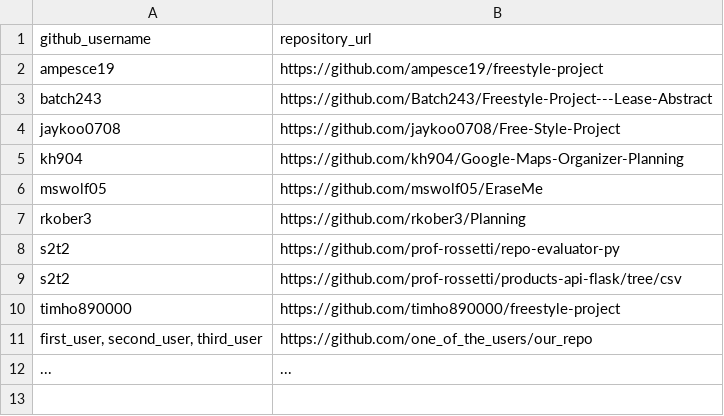
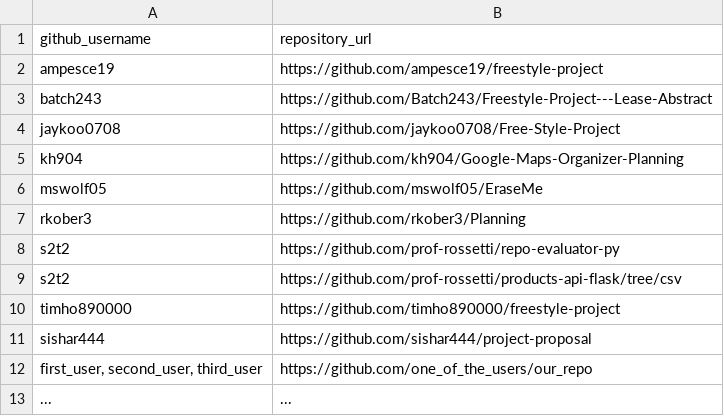
Before and after one commit to prof-rossetti/nyu-info-2335-201805, a CSV file: projects/freestyle/submissions.csv, drawn as a sheet.

Commit message:
Update submissions.csv

```diff
--- a/projects/freestyle/submissions.csv
+++ b/projects/freestyle/submissions.csv
@@ -10,2 +10,3 @@ s2t2, https://github.com/prof-rossetti/products-api-flask/tree/csv
 timho890000, https://github.com/timho890000/freestyle-project
+sishar444, https://github.com/sishar444/project-proposal
 "first_user, second_user, third_user", https://github.com/one_of_the_users/our_repo
```
